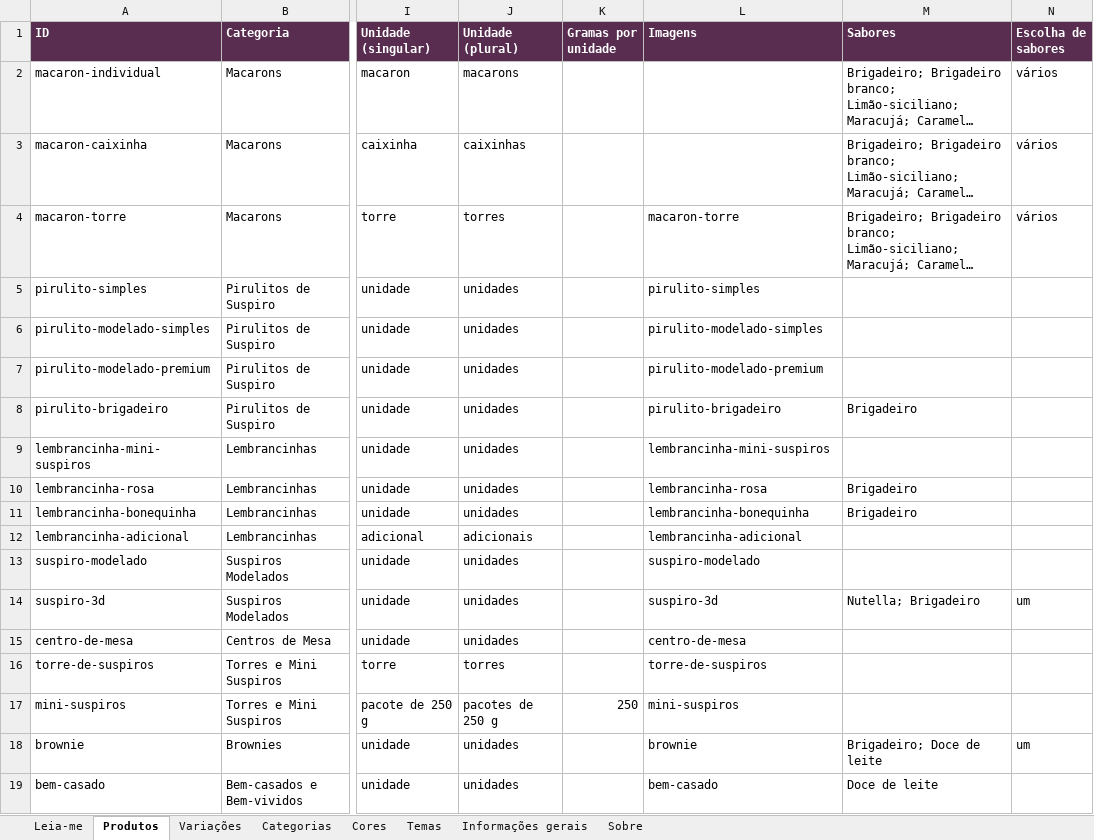
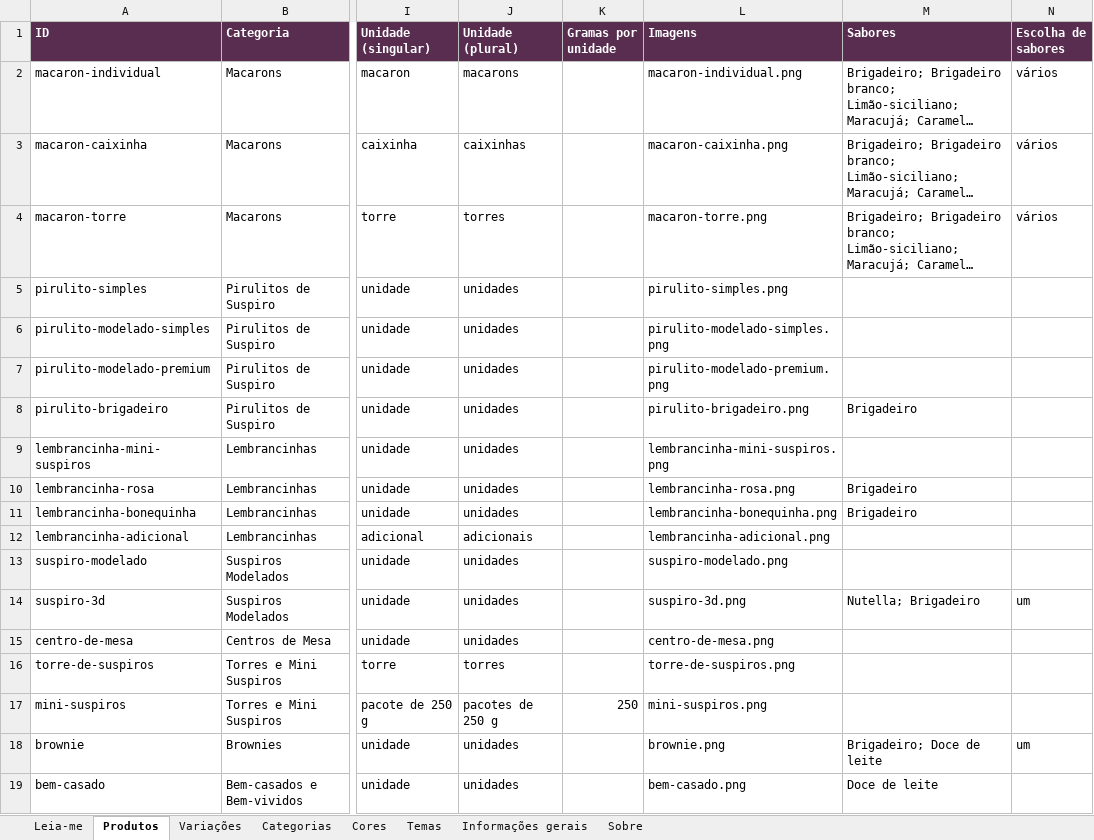
Before and after one commit to pjacquesc19-gif/delicias-da-jac, an Excel workbook: data/catalogo.xlsx, sheet Produtos, drawn as a sheet; only a part is shown, gaps mark what is left out; long unchanged cells end in …; values as stored, in another font and other column widths than the file's, no borders; the diff names each change by its address in the sheet, - before the commit and + after, or states it on an @@ line.

Commit message:
aatt2

```diff
--- a/data/catalogo.xlsx (sheet Produtos)
+++ b/data/catalogo.xlsx (sheet Produtos)
-L2 (Imagens): (empty)
+L2 (Imagens): macaron-individual.png
-L3 (Imagens): (empty)
+L3 (Imagens): macaron-caixinha.png
-L4 (Imagens): macaron-torre
+L4 (Imagens): macaron-torre.png
-L5 (Imagens): pirulito-simples
+L5 (Imagens): pirulito-simples.png
-L6 (Imagens): pirulito-modelado-simples
+L6 (Imagens): pirulito-modelado-simples.png
-L7 (Imagens): pirulito-modelado-premium
+L7 (Imagens): pirulito-modelado-premium.png
-L8 (Imagens): pirulito-brigadeiro
+L8 (Imagens): pirulito-brigadeiro.png
-L9 (Imagens): lembrancinha-mini-suspiros
+L9 (Imagens): lembrancinha-mini-suspiros.png
-L10 (Imagens): lembrancinha-rosa
+L10 (Imagens): lembrancinha-rosa.png
-L11 (Imagens): lembrancinha-bonequinha
+L11 (Imagens): lembrancinha-bonequinha.png
-L12 (Imagens): lembrancinha-adicional
+L12 (Imagens): lembrancinha-adicional.png
-L13 (Imagens): suspiro-modelado
+L13 (Imagens): suspiro-modelado.png
-L14 (Imagens): suspiro-3d
+L14 (Imagens): suspiro-3d.png
-L15 (Imagens): centro-de-mesa
+L15 (Imagens): centro-de-mesa.png
-L16 (Imagens): torre-de-suspiros
+L16 (Imagens): torre-de-suspiros.png
-L17 (Imagens): mini-suspiros
+L17 (Imagens): mini-suspiros.png
-L18 (Imagens): brownie
+L18 (Imagens): brownie.png
-L19 (Imagens): bem-casado
+L19 (Imagens): bem-casado.png
```
